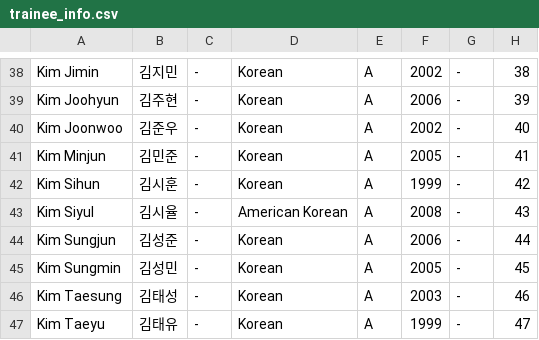
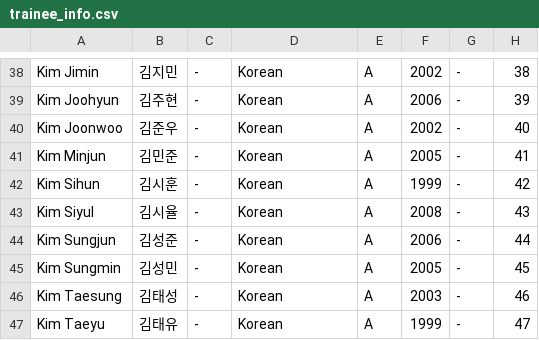
Before and after one commit to skzweme/Project7, a CSV file: trainee_info.csv, drawn as a sheet; only a part is shown, gaps mark what is left out.

```diff
--- a/trainee_info.csv
+++ b/trainee_info.csv
@@ -42,3 +42,3 @@
 "Kim Sihun","김시훈","-","Korean","A","1999","-","42"
-"Kim Siyul","김시율","-","American Korean","A","2008","-","43"
+"Kim Siyul","김시율","-","Korean","A","2008","-","43"
 "Kim Sungjun","김성준","-","Korean","A","2006","-","44"
```
Also changed, not shown: 1 other file.
